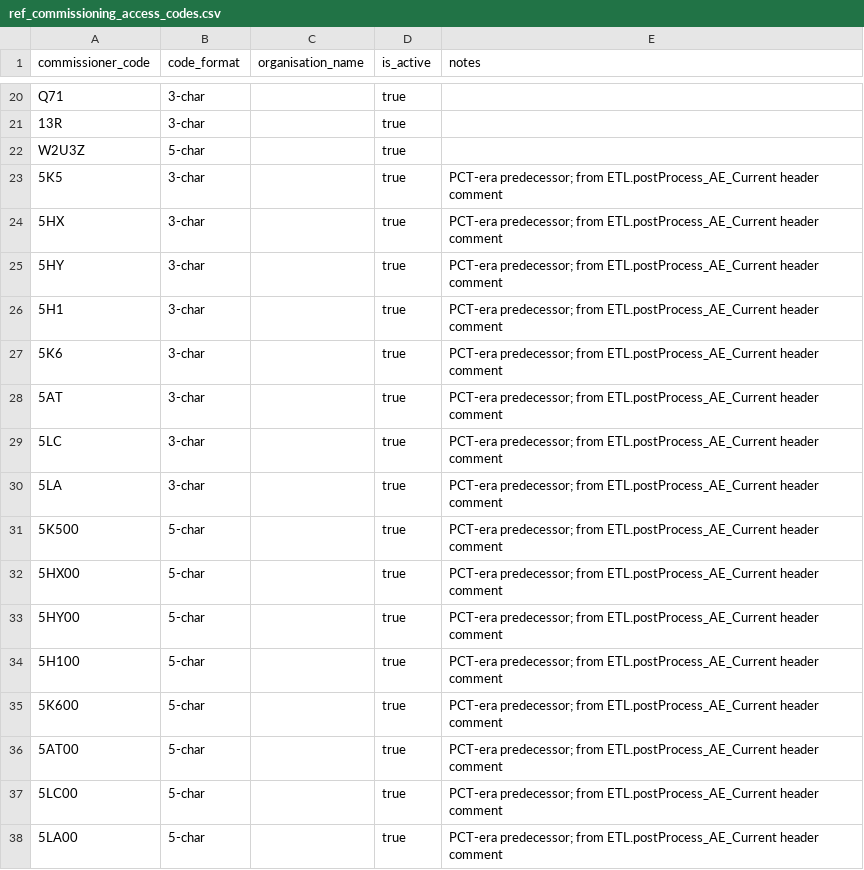
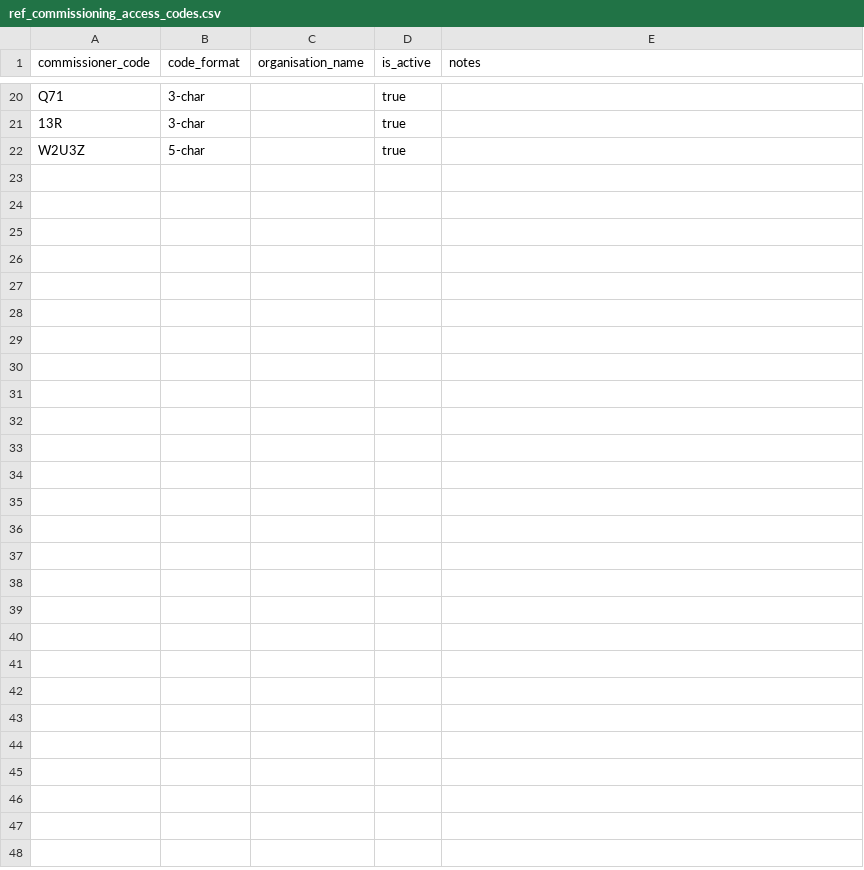
Before and after one commit to ncl-icb-analytics/dbt-ncl-analytics, a CSV file: seeds/ref_commissioning_access_codes.csv, drawn as a sheet; only a part is shown, gaps mark what is left out; the diff names each change by its address in the sheet, - before the commit and + after, or states it on an @@ line.

Commit message:
Added fct_consolidated_ae and made changes to the prov merger and commissoning access code seeds

```diff
--- a/seeds/ref_commissioning_access_codes.csv
+++ b/seeds/ref_commissioning_access_codes.csv
-row 23: 5K5 | 3-char |  | true | PCT-era predecessor; from ETL.postProcess_AE_Current header comment
-row 24: 5HX | 3-char |  | true | PCT-era predecessor; from ETL.postProcess_AE_Current header comment
-row 25: 5HY | 3-char |  | true | PCT-era predecessor; from ETL.postProcess_AE_Current header comment
-row 26: 5H1 | 3-char |  | true | PCT-era predecessor; from ETL.postProcess_AE_Current header comment
-row 27: 5K6 | 3-char |  | true | PCT-era predecessor; from ETL.postProcess_AE_Current header comment
-row 28: 5AT | 3-char |  | true | PCT-era predecessor; from ETL.postProcess_AE_Current header comment
-row 29: 5LC | 3-char |  | true | PCT-era predecessor; from ETL.postProcess_AE_Current header comment
-row 30: 5LA | 3-char |  | true | PCT-era predecessor; from ETL.postProcess_AE_Current header comment
-row 31: 5K500 | 5-char |  | true | PCT-era predecessor; from ETL.postProcess_AE_Current header comment
-row 32: 5HX00 | 5-char |  | true | PCT-era predecessor; from ETL.postProcess_AE_Current header comment
-row 33: 5HY00 | 5-char |  | true | PCT-era predecessor; from ETL.postProcess_AE_Current header comment
-row 34: 5H100 | 5-char |  | true | PCT-era predecessor; from ETL.postProcess_AE_Current header comment
-row 35: 5K600 | 5-char |  | true | PCT-era predecessor; from ETL.postProcess_AE_Current header comment
-row 36: 5AT00 | 5-char |  | true | PCT-era predecessor; from ETL.postProcess_AE_Current header comment
-row 37: 5LC00 | 5-char |  | true | PCT-era predecessor; from ETL.postProcess_AE_Current header comment
-row 38: 5LA00 | 5-char |  | true | PCT-era predecessor; from ETL.postProcess_AE_Current header comment
```
Also changed, not shown: 5 other files.
